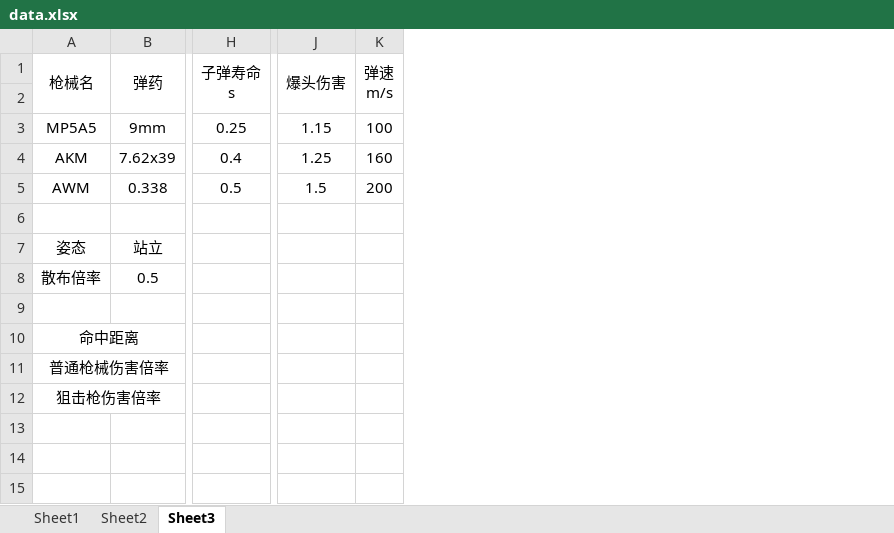
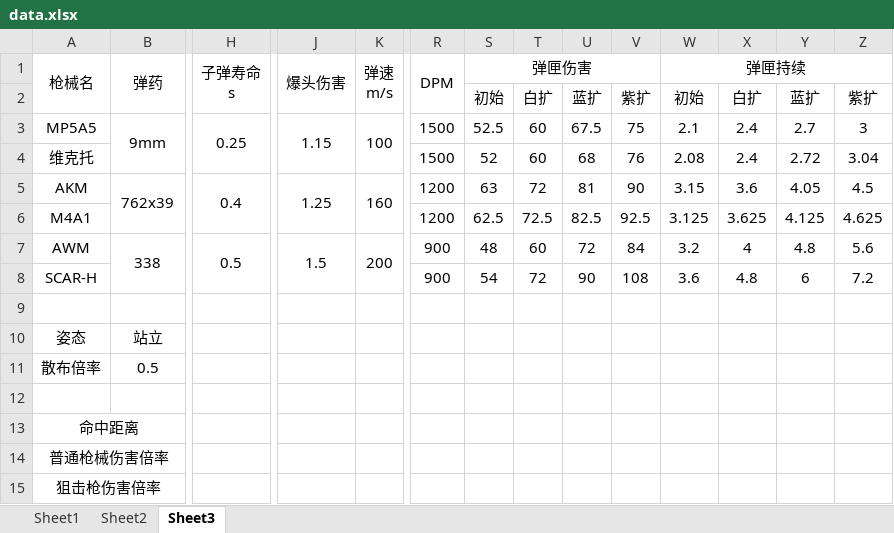
Before and after one commit to SakuraNiroku/GunBattleRoyaleLingYuanServer, an Excel workbook: data.xlsx, sheet Sheet3, drawn as a sheet; only a part is shown, gaps mark what is left out; values as stored, in another font and other column widths than the file's, no borders; addresses are those after the commit; rows hold the shown columns only; the diff covers the shown part only; the diff names each change by its address in the sheet, - before the commit and + after, or states it on an @@ line.

```diff
--- a/data.xlsx (sheet Sheet3)
+++ b/data.xlsx (sheet Sheet3)
+column R (DPM), row 3: 1500; row 5: 1200; row 7: 900
+column S (弹匣伤害), rows 2-3: 初始 | 52.5; row 5: 63; row 7: 48
+column T, rows 2-3: 白扩 | 60; row 5: 72; row 7: 60
+column U, rows 2-3: 蓝扩 | 67.5; row 5: 81; row 7: 72
+column V, rows 2-3: 紫扩 | 75; row 5: 90; row 7: 84
+column W (弹匣持续), rows 2-3: 初始 | 2.1; row 5: 3.15; row 7: 3.2
+column X, rows 2-3: 白扩 | 2.4; row 5: 3.6; row 7: 4
+column Y, rows 2-3: 蓝扩 | 2.7; row 5: 4.05; row 7: 4.8
+column Z, rows 2-3: 紫扩 | 3; row 5: 4.5; row 7: 5.6
+B3:B4 merged
+H3:H4 merged
+J3:J4 merged
+K3:K4 merged
+row 4: 维克托 |  |  |  |  | 1500 | 52 | 60 | 68 | 76 | 2.08 | 2.4 | 2.72 | 3.04
-B5 (弹药): 7.62x39
+B5 (弹药): 762x39
+B5:B6 merged
+H5:H6 merged
+J5:J6 merged
+K5:K6 merged
+row 6: M4A1 |  |  |  |  | 1200 | 62.5 | 72.5 | 82.5 | 92.5 | 3.125 | 3.625 | 4.125 | 4.625
-B7 (弹药): 0.338
+B7 (弹药): 338
+B7:B8 merged
+H7:H8 merged
+J7:J8 merged
+K7:K8 merged
+row 8: SCAR-H |  |  |  |  | 900 | 54 | 72 | 90 | 108 | 3.6 | 4.8 | 6 | 7.2
```
Also changed, not shown: 3 edited cells and merged cells elsewhere in this sheet, 3 other files.
